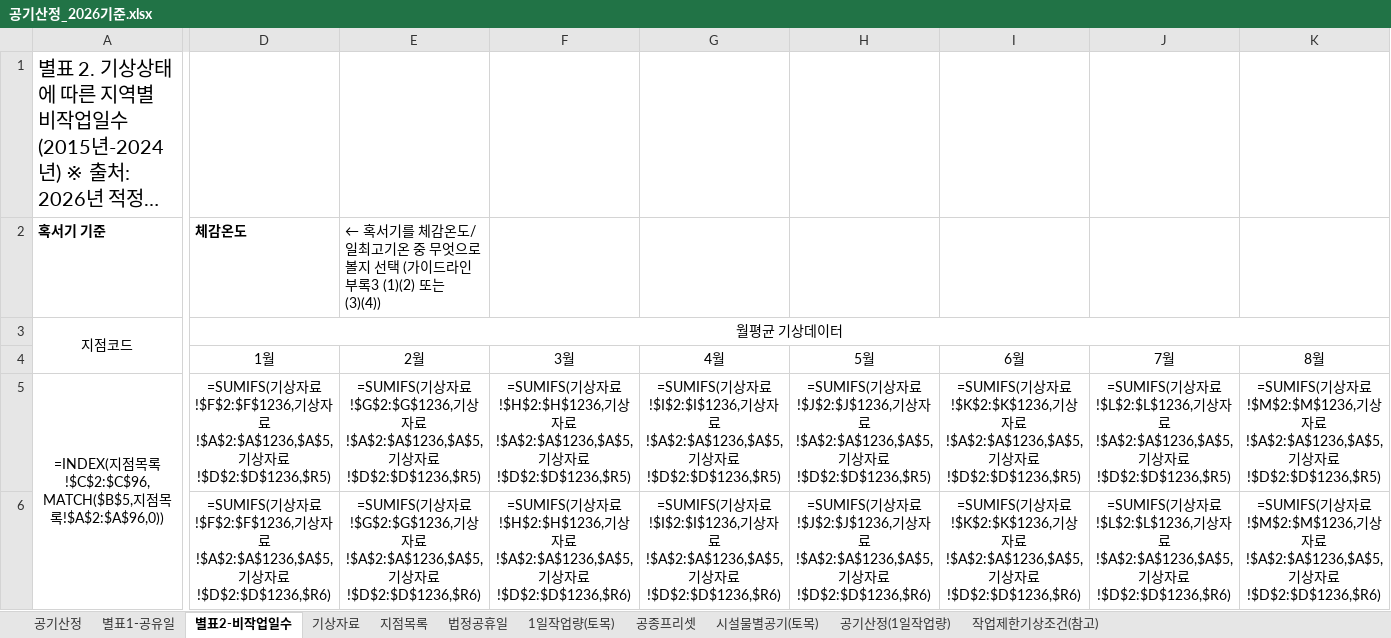
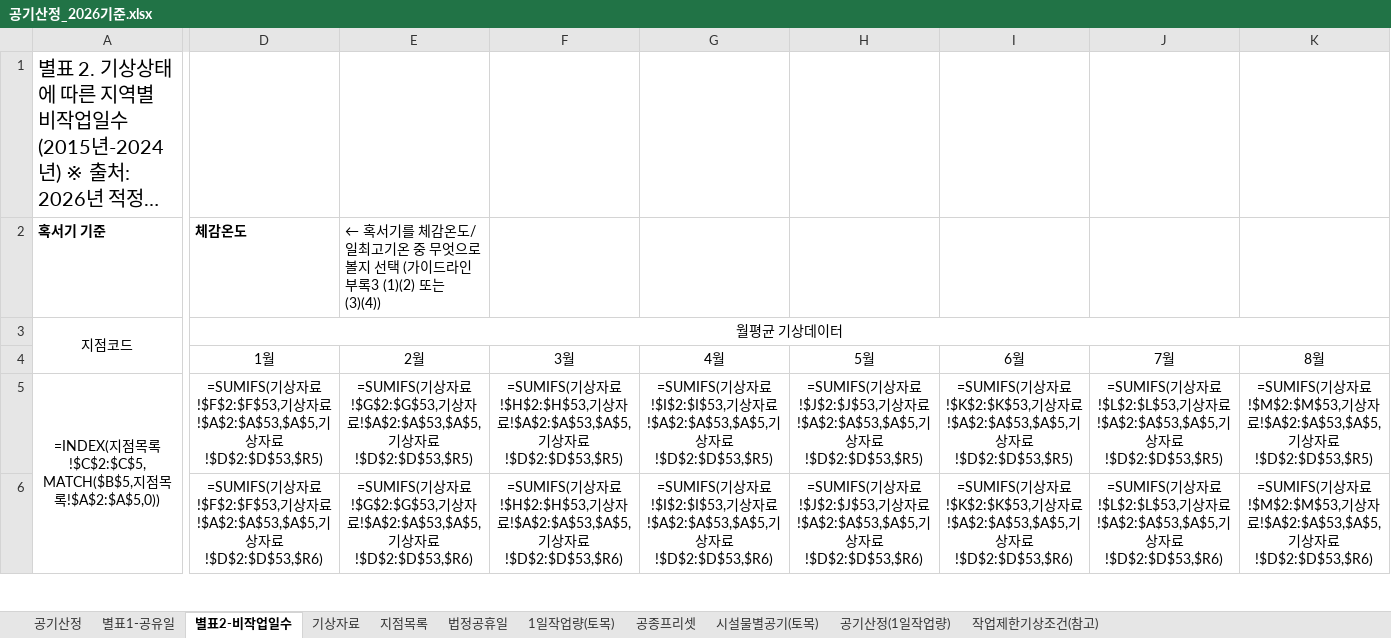
Before and after one commit to eunna2520-netizen/business, an Excel workbook: 공기산정_2026기준.xlsx, sheet 별표2-비작업일수, drawn as a sheet; only a part is shown, gaps mark what is left out; long unchanged cells end in …; values as stored, in another font and other column widths than the file's, no borders; formulas without a stored value are shown as written; the diff covers the shown part only; the diff names each change by its address in the sheet, - before the commit and + after, or states it on an @@ line.

```diff
--- a/공기산정_2026기준.xlsx (sheet 별표2-비작업일수)
+++ b/공기산정_2026기준.xlsx (sheet 별표2-비작업일수)
-A5: …목록!$C$2:$C$96,MATCH($B$5,지점목록!$A$2:$A$96,0))
+A5: …목록!$C$2:$C$5,MATCH($B$5,지점목록!$A$2:$A$5,0))
-D5: …자료!$F$2:$F$1236,기상자료!$A$2:$A$1236,$A$5,기상자료!$D$2:$D$1236,$R5)
+D5: …자료!$F$2:$F$53,기상자료!$A$2:$A$53,$A$5,기상자료!$D$2:$D$53,$R5)
-E5: …자료!$G$2:$G$1236,기상자료!$A$2:$A$1236,$A$5,기상자료!$D$2:$D$1236,$R5)
+E5: …자료!$G$2:$G$53,기상자료!$A$2:$A$53,$A$5,기상자료!$D$2:$D$53,$R5)
-F5: …자료!$H$2:$H$1236,기상자료!$A$2:$A$1236,$A$5,기상자료!$D$2:$D$1236,$R5)
+F5: …자료!$H$2:$H$53,기상자료!$A$2:$A$53,$A$5,기상자료!$D$2:$D$53,$R5)
-G5: …자료!$I$2:$I$1236,기상자료!$A$2:$A$1236,$A$5,기상자료!$D$2:$D$1236,$R5)
+G5: …자료!$I$2:$I$53,기상자료!$A$2:$A$53,$A$5,기상자료!$D$2:$D$53,$R5)
-H5: …자료!$J$2:$J$1236,기상자료!$A$2:$A$1236,$A$5,기상자료!$D$2:$D$1236,$R5)
+H5: …자료!$J$2:$J$53,기상자료!$A$2:$A$53,$A$5,기상자료!$D$2:$D$53,$R5)
-I5: …자료!$K$2:$K$1236,기상자료!$A$2:$A$1236,$A$5,기상자료!$D$2:$D$1236,$R5)
+I5: …자료!$K$2:$K$53,기상자료!$A$2:$A$53,$A$5,기상자료!$D$2:$D$53,$R5)
-J5: …자료!$L$2:$L$1236,기상자료!$A$2:$A$1236,$A$5,기상자료!$D$2:$D$1236,$R5)
+J5: …자료!$L$2:$L$53,기상자료!$A$2:$A$53,$A$5,기상자료!$D$2:$D$53,$R5)
-K5: …자료!$M$2:$M$1236,기상자료!$A$2:$A$1236,$A$5,기상자료!$D$2:$D$1236,$R5)
+K5: …자료!$M$2:$M$53,기상자료!$A$2:$A$53,$A$5,기상자료!$D$2:$D$53,$R5)
-D6: …자료!$F$2:$F$1236,기상자료!$A$2:$A$1236,$A$5,기상자료!$D$2:$D$1236,$R6)
+D6: …자료!$F$2:$F$53,기상자료!$A$2:$A$53,$A$5,기상자료!$D$2:$D$53,$R6)
-E6: …자료!$G$2:$G$1236,기상자료!$A$2:$A$1236,$A$5,기상자료!$D$2:$D$1236,$R6)
+E6: …자료!$G$2:$G$53,기상자료!$A$2:$A$53,$A$5,기상자료!$D$2:$D$53,$R6)
-F6: …자료!$H$2:$H$1236,기상자료!$A$2:$A$1236,$A$5,기상자료!$D$2:$D$1236,$R6)
+F6: …자료!$H$2:$H$53,기상자료!$A$2:$A$53,$A$5,기상자료!$D$2:$D$53,$R6)
-G6: …자료!$I$2:$I$1236,기상자료!$A$2:$A$1236,$A$5,기상자료!$D$2:$D$1236,$R6)
+G6: …자료!$I$2:$I$53,기상자료!$A$2:$A$53,$A$5,기상자료!$D$2:$D$53,$R6)
-H6: …자료!$J$2:$J$1236,기상자료!$A$2:$A$1236,$A$5,기상자료!$D$2:$D$1236,$R6)
+H6: …자료!$J$2:$J$53,기상자료!$A$2:$A$53,$A$5,기상자료!$D$2:$D$53,$R6)
-I6: …자료!$K$2:$K$1236,기상자료!$A$2:$A$1236,$A$5,기상자료!$D$2:$D$1236,$R6)
+I6: …자료!$K$2:$K$53,기상자료!$A$2:$A$53,$A$5,기상자료!$D$2:$D$53,$R6)
-J6: …자료!$L$2:$L$1236,기상자료!$A$2:$A$1236,$A$5,기상자료!$D$2:$D$1236,$R6)
+J6: …자료!$L$2:$L$53,기상자료!$A$2:$A$53,$A$5,기상자료!$D$2:$D$53,$R6)
-K6: …자료!$M$2:$M$1236,기상자료!$A$2:$A$1236,$A$5,기상자료!$D$2:$D$1236,$R6)
+K6: …자료!$M$2:$M$53,기상자료!$A$2:$A$53,$A$5,기상자료!$D$2:$D$53,$R6)
```
Also changed, not shown: 28 added rows and 227 edited cells elsewhere in this sheet, sheet 기상자료, sheet 지점목록, sheet 공기산정, sheet 공기산정(1일작업량), 2 other files.
